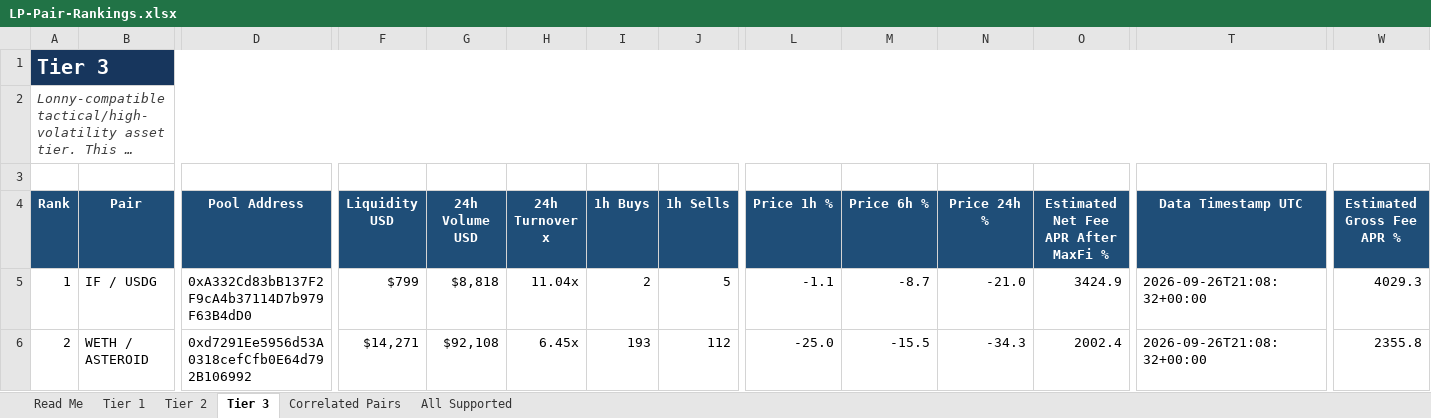
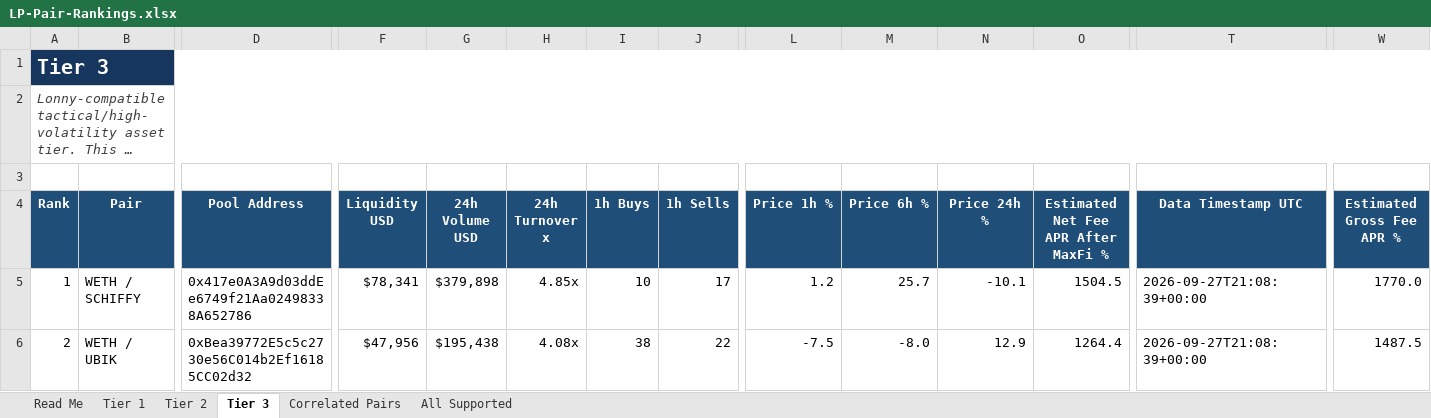
Before and after one commit to rygeneral/lp-pair-rankings, an Excel workbook: LP-Pair-Rankings.xlsx, sheet Tier 3, drawn as a sheet; only a part is shown, gaps mark what is left out; long unchanged cells end in …; values as stored, in another font and other column widths than the file's, no borders; conditional formats and table styles not drawn; the diff covers the shown part only; the diff names each change by its address in the sheet, - before the commit and + after, or states it on an @@ line.

Commit message:
chore: refresh LP pair rankings workbook

```diff
--- a/LP-Pair-Rankings.xlsx (sheet Tier 3)
+++ b/LP-Pair-Rankings.xlsx (sheet Tier 3)
-B5 (Pair): IF / USDG
+B5 (Pair): WETH / SCHIFFY
-D5 (Pool Address): 0xA332Cd83bB137F2F9cA4b37114D7b979F63B4dD0
+D5 (Pool Address): 0x417e0A3A9d03ddEe6749f21Aa02498338A652786
-F5 (Liquidity USD): $799
+F5 (Liquidity USD): $78,341
-G5 (24h Volume USD): $8,818
+G5 (24h Volume USD): $379,898
-H5 (24h Turnover x): 11.04x
+H5 (24h Turnover x): 4.85x
-I5 (1h Buys): 2
+I5 (1h Buys): 10
-J5 (1h Sells): 5
+J5 (1h Sells): 17
-L5 (Price 1h %): -1.1
+L5 (Price 1h %): 1.2
-M5 (Price 6h %): -8.7
+M5 (Price 6h %): 25.7
-N5 (Price 24h %): -21.0
+N5 (Price 24h %): -10.1
-O5: 3424.9
+O5: 1504.5
-T5:T6 (Data Timestamp UTC): 2026-09-26T21:08:32+00:00
+T5:T6 (Data Timestamp UTC): 2026-09-27T21:08:39+00:00
-W5 (Estimated Gross Fee APR %): 4029.3
+W5 (Estimated Gross Fee APR %): 1770.0
-B6 (Pair): WETH / ASTEROID
+B6 (Pair): WETH / UBIK
-D6 (Pool Address): 0xd7291Ee5956d53A0318cefCfb0E64d792B106992
+D6 (Pool Address): 0xBea39772E5c5c2730e56C014b2Ef16185CC02d32
-F6 (Liquidity USD): $14,271
+F6 (Liquidity USD): $47,956
-G6 (24h Volume USD): $92,108
+G6 (24h Volume USD): $195,438
-H6 (24h Turnover x): 6.45x
+H6 (24h Turnover x): 4.08x
-I6 (1h Buys): 193
+I6 (1h Buys): 38
-J6 (1h Sells): 112
+J6 (1h Sells): 22
-L6 (Price 1h %): -25.0
+L6 (Price 1h %): -7.5
-M6 (Price 6h %): -15.5
+M6 (Price 6h %): -8.0
-N6 (Price 24h %): -34.3
+N6 (Price 24h %): 12.9
-O6: 2002.4
+O6: 1264.4
-W6 (Estimated Gross Fee APR %): 2355.8
+W6 (Estimated Gross Fee APR %): 1487.5
```
Also changed, not shown: 15 added rows, 15 removed rows and 851 edited cells elsewhere in this sheet, sheet All Supported, sheet Tier 2, sheet Tier 1, sheet Correlated Pairs, 1 other file.
